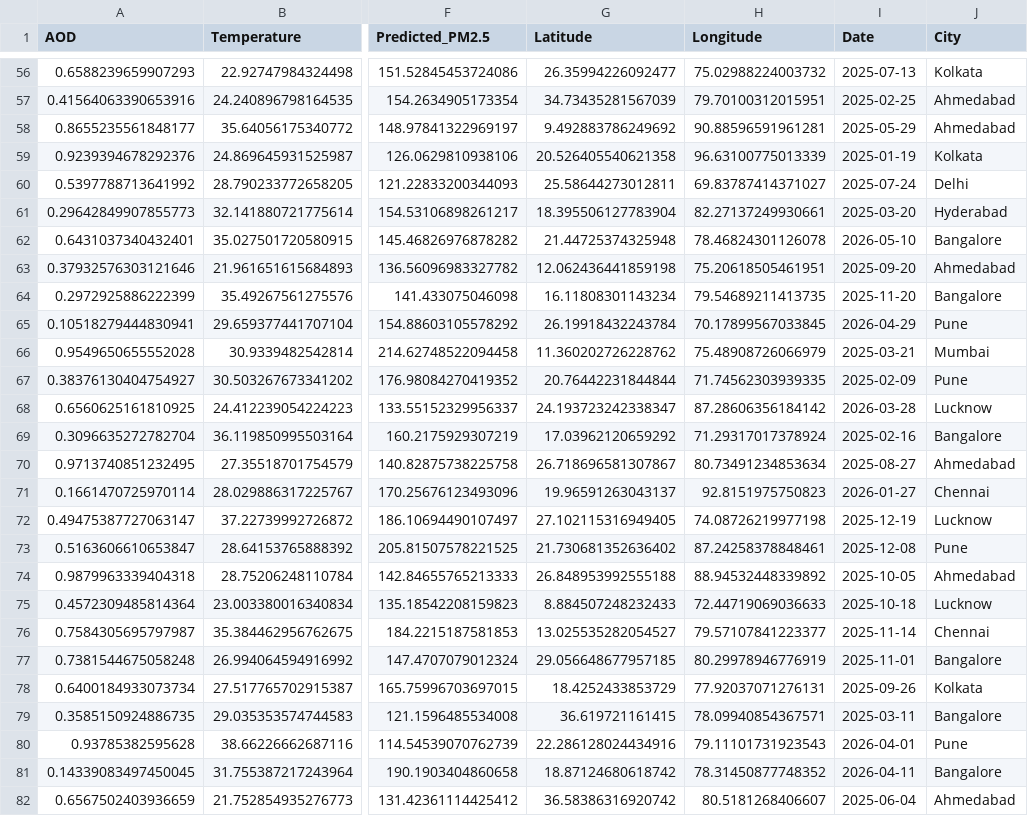
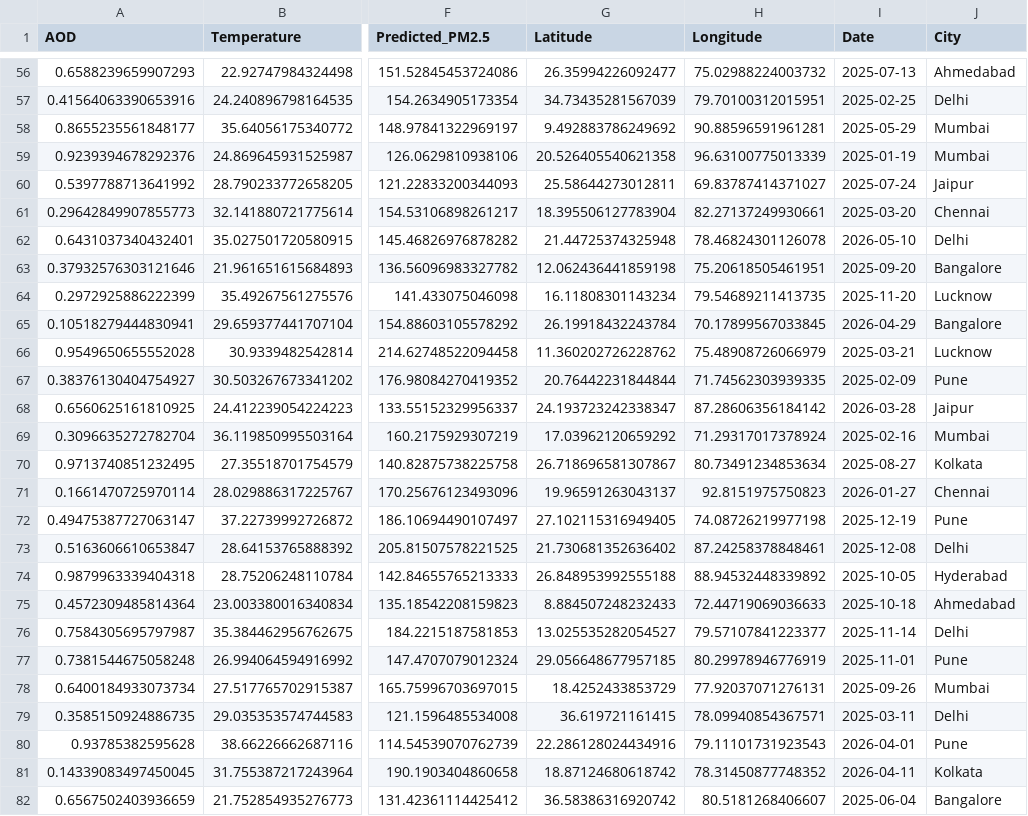
Before and after one commit to karthikj30/GForce, a CSV file: predictions.csv, drawn as a sheet; only a part is shown, gaps mark what is left out; the diff covers the shown part only; the diff names each change by its address in the sheet, - before the commit and + after, or states it on an @@ line.

```diff
--- a/predictions.csv
+++ b/predictions.csv
-J56 (City): Kolkata
+J56 (City): Ahmedabad
-J57 (City): Ahmedabad
+J57 (City): Delhi
-J58 (City): Ahmedabad
+J58 (City): Mumbai
-J59 (City): Kolkata
+J59 (City): Mumbai
-J60 (City): Delhi
+J60 (City): Jaipur
-J61 (City): Hyderabad
+J61 (City): Chennai
-J62 (City): Bangalore
+J62 (City): Delhi
-J63 (City): Ahmedabad
+J63 (City): Bangalore
-J64 (City): Bangalore
+J64 (City): Lucknow
-J65 (City): Pune
+J65 (City): Bangalore
-J66 (City): Mumbai
+J66 (City): Lucknow
-J68 (City): Lucknow
+J68 (City): Jaipur
-J69 (City): Bangalore
+J69 (City): Mumbai
-J70 (City): Ahmedabad
+J70 (City): Kolkata
-J72 (City): Lucknow
+J72 (City): Pune
-J73 (City): Pune
+J73 (City): Delhi
-J74 (City): Ahmedabad
+J74 (City): Hyderabad
-J75 (City): Lucknow
+J75 (City): Ahmedabad
-J76 (City): Chennai
+J76 (City): Delhi
-J77 (City): Bangalore
+J77 (City): Pune
-J78 (City): Kolkata
+J78 (City): Mumbai
-J79 (City): Bangalore
+J79 (City): Delhi
-J81 (City): Bangalore
+J81 (City): Kolkata
-J82 (City): Ahmedabad
+J82 (City): Bangalore
```
Also changed, not shown: 66 edited cells elsewhere in this file, 2 other files.
